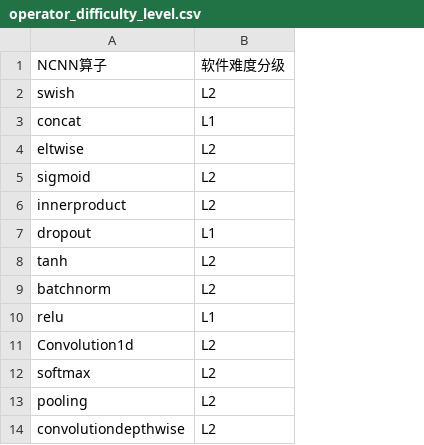
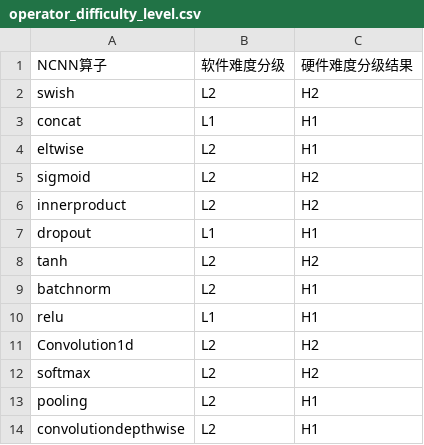
Before and after one commit to k1366191024/agent-ncnn-benchmark, a CSV file: operator_difficulty_level.csv, drawn as a sheet; only a part is shown; the diff names each change by its address in the sheet, - before the commit and + after, or states it on an @@ line.

Commit message:
update_operator_level

```diff
--- a/operator_difficulty_level.csv
+++ b/operator_difficulty_level.csv
+column C, rows 1-14: 硬件难度分级结果 | H2 | H1 | H1 | H2 | H2 | H1 | H2 | H1 | H1 | H2 | H2 | H1 | H1
```
Also changed, not shown: 1 other file.
